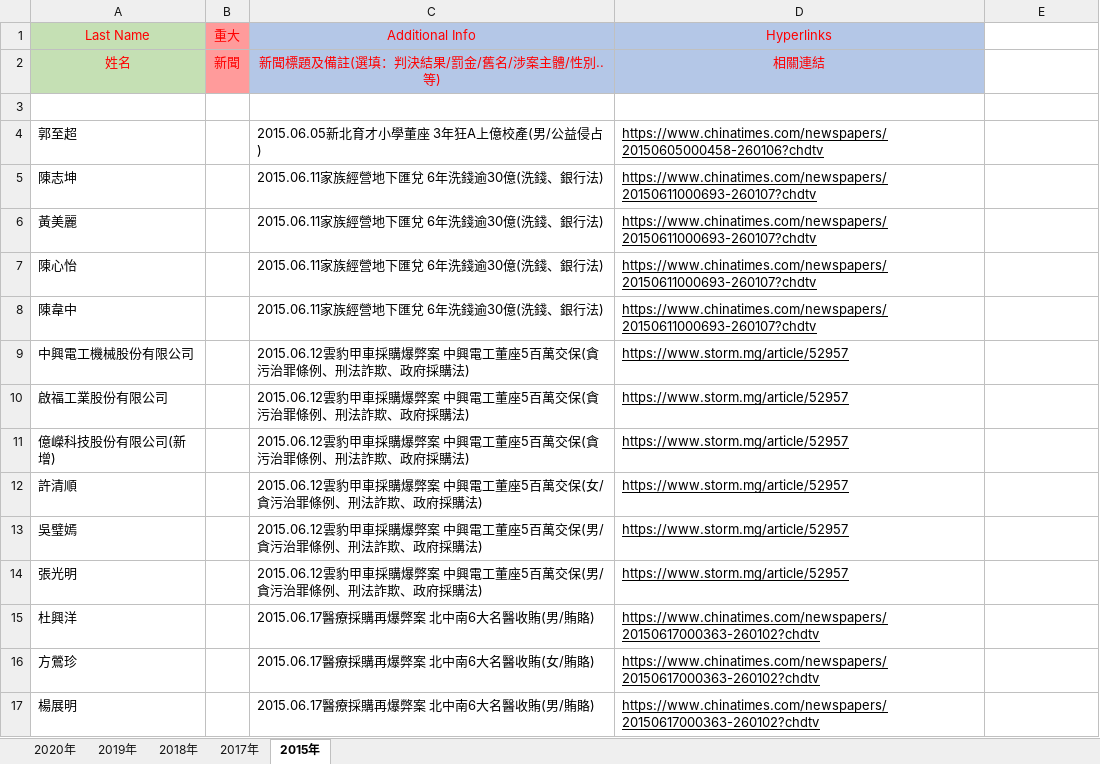
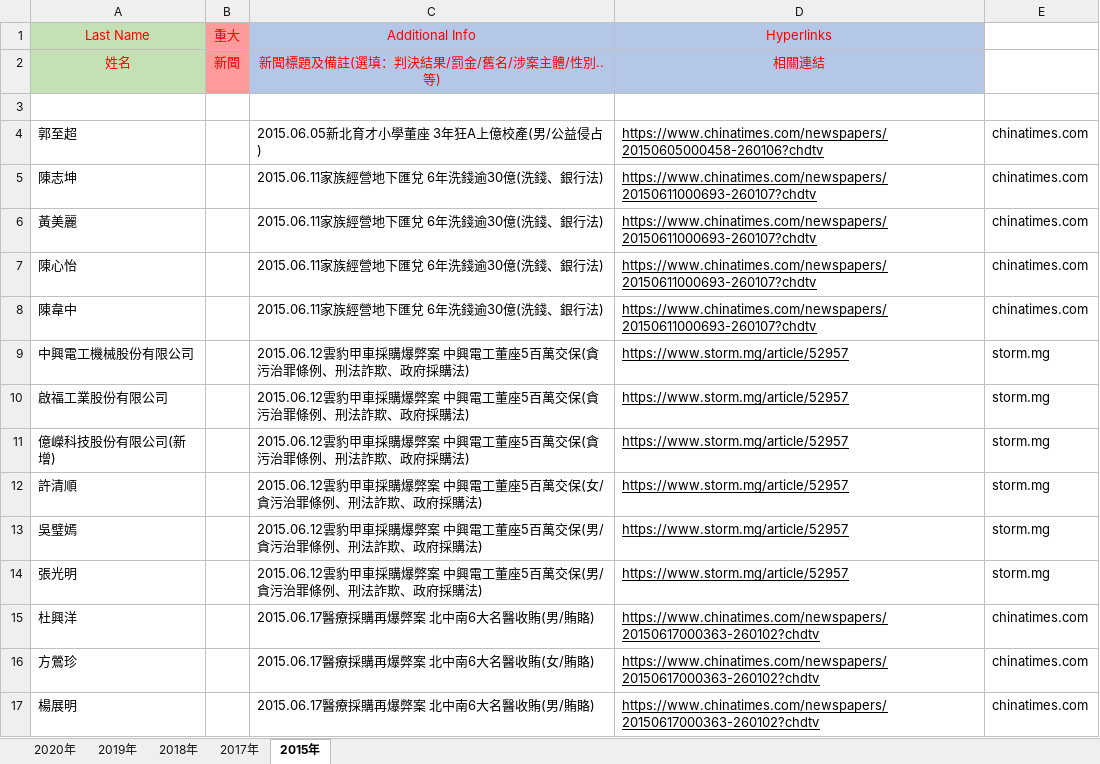
Before and after one commit to larry2967/scrapy_news, an Excel workbook: 負面新聞.xlsm, sheet 2015年, drawn as a sheet; only a part is shown; values as stored, in another font and other column widths than the file's, no borders; the diff covers the shown part only; the diff names each change by its address in the sheet, - before the commit and + after, or states it on an @@ line.

```diff
--- a/負面新聞.xlsm (sheet 2015年)
+++ b/負面新聞.xlsm (sheet 2015年)
-E4:E8: (empty)
+E4:E8: chinatimes.com
-E9:E14: (empty)
+E9:E14: storm.mg
-E15:E17: (empty)
+E15:E17: chinatimes.com
```
Also changed, not shown: 109 edited cells elsewhere in this sheet, sheet 2019年, sheet 2020年, sheet 2018年, sheet 2017年, 1 other file.
